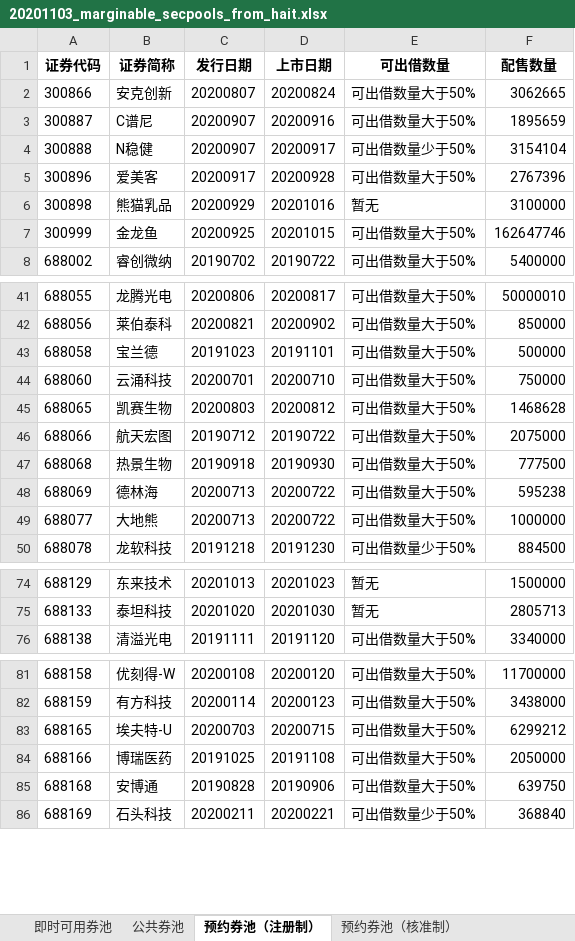
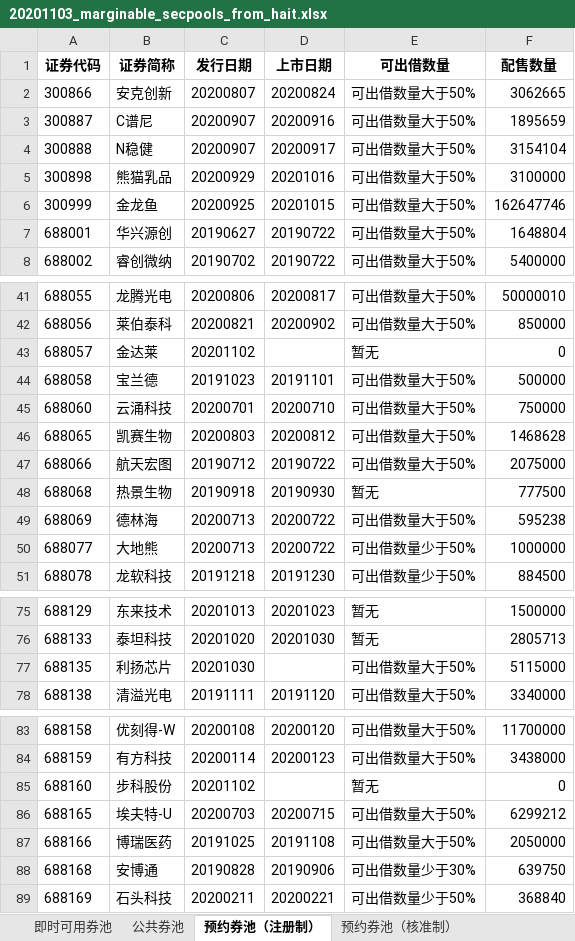
Before and after one commit to Maxincer/autot0, an Excel workbook: data/input/marginable_secpools/20201103_marginable_secpools_from_hait.xlsx, sheet 预约券池（注册制）, drawn as a sheet; only a part is shown, gaps mark what is left out; values as stored, in another font and other column widths than the file's, no borders; removed rows and columns are numbered as before the commit, all else as after; the diff covers the shown part only; the diff names each change by its address in the sheet, - before the commit and + after, or states it on an @@ line.

```diff
--- a/data/input/marginable_secpools/20201103_marginable_secpools_from_hait.xlsx (sheet 预约券池（注册制）)
+++ b/data/input/marginable_secpools/20201103_marginable_secpools_from_hait.xlsx (sheet 预约券池（注册制）)
-E4 (可出借数量): 可出借数量少于50%
+E4 (可出借数量): 可出借数量大于50%
-row 5: 300896 | 爱美客 | 20200917 | 20200928 | 可出借数量大于50% | 2767396
-E5 (可出借数量): 暂无
+E5 (可出借数量): 可出借数量大于50%
+row 7: 688001 | 华兴源创 | 20190627 | 20190722 | 可出借数量大于50% | 1648804
+row 43: 688057 | 金达莱 | 20201102 |  | 暂无 | 0
-E48 (可出借数量): 可出借数量大于50%
+E48 (可出借数量): 暂无
-E50 (可出借数量): 可出借数量大于50%
+E50 (可出借数量): 可出借数量少于50%
+row 77: 688135 | 利扬芯片 | 20201030 |  | 可出借数量大于50% | 5115000
+row 85: 688160 | 步科股份 | 20201102 |  | 暂无 | 0
-E88 (可出借数量): 可出借数量大于50%
+E88 (可出借数量): 可出借数量少于30%
```
Also changed, not shown: 1 added row and 20 edited cells elsewhere in this sheet, sheet 预约券池（核准制）, sheet 公共券池, sheet 即时可用券池, data/input/marginable_secpools/20201102_marginable_secpools_from_hait.xlsx, data/input/marginable_secpools/20201104_marginable_secpools_from_hait.xlsx, 11 other files.
